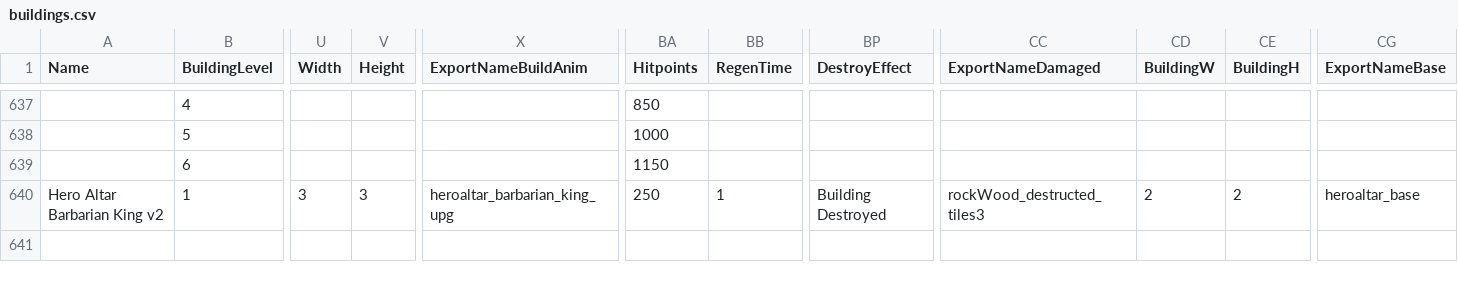
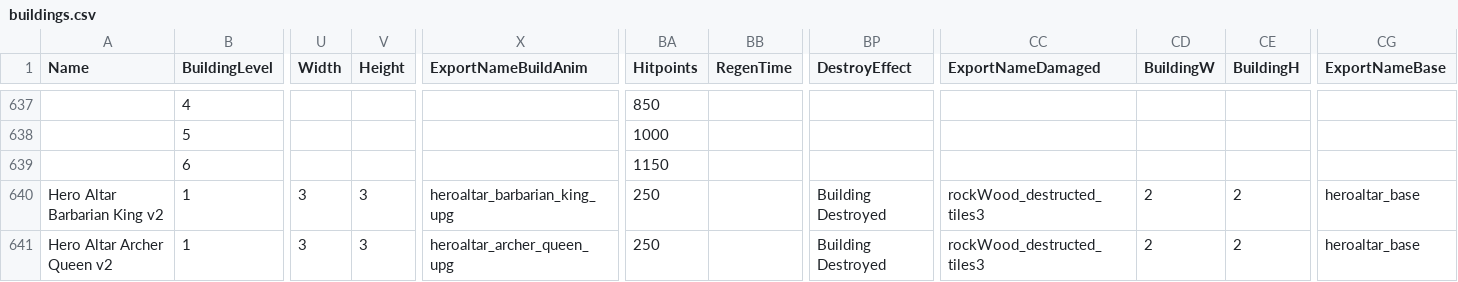
Before and after one commit to Enjoyop/KozMods-ClashofClans, a CSV file: 15.292.18/buildings.csv, drawn as a sheet; only a part is shown, gaps mark what is left out; rows hold the shown columns only; the diff names each change by its address in the sheet, - before the commit and + after, or states it on an @@ line.

```diff
--- a/15.292.18/buildings.csv
+++ b/15.292.18/buildings.csv
-BB640 (RegenTime): 1
+BB640 (RegenTime): (empty)
+row 641: Hero Altar Archer Queen v2 | 1 | 3 | 3 | heroaltar_archer_queen_upg | 250 |  | Building Destroyed | rockWood_destructed_tiles3 | 2 | 2 | heroaltar_base
```
Also changed, not shown: 15.292.18/townhall_levels.csv, 1 other file.
